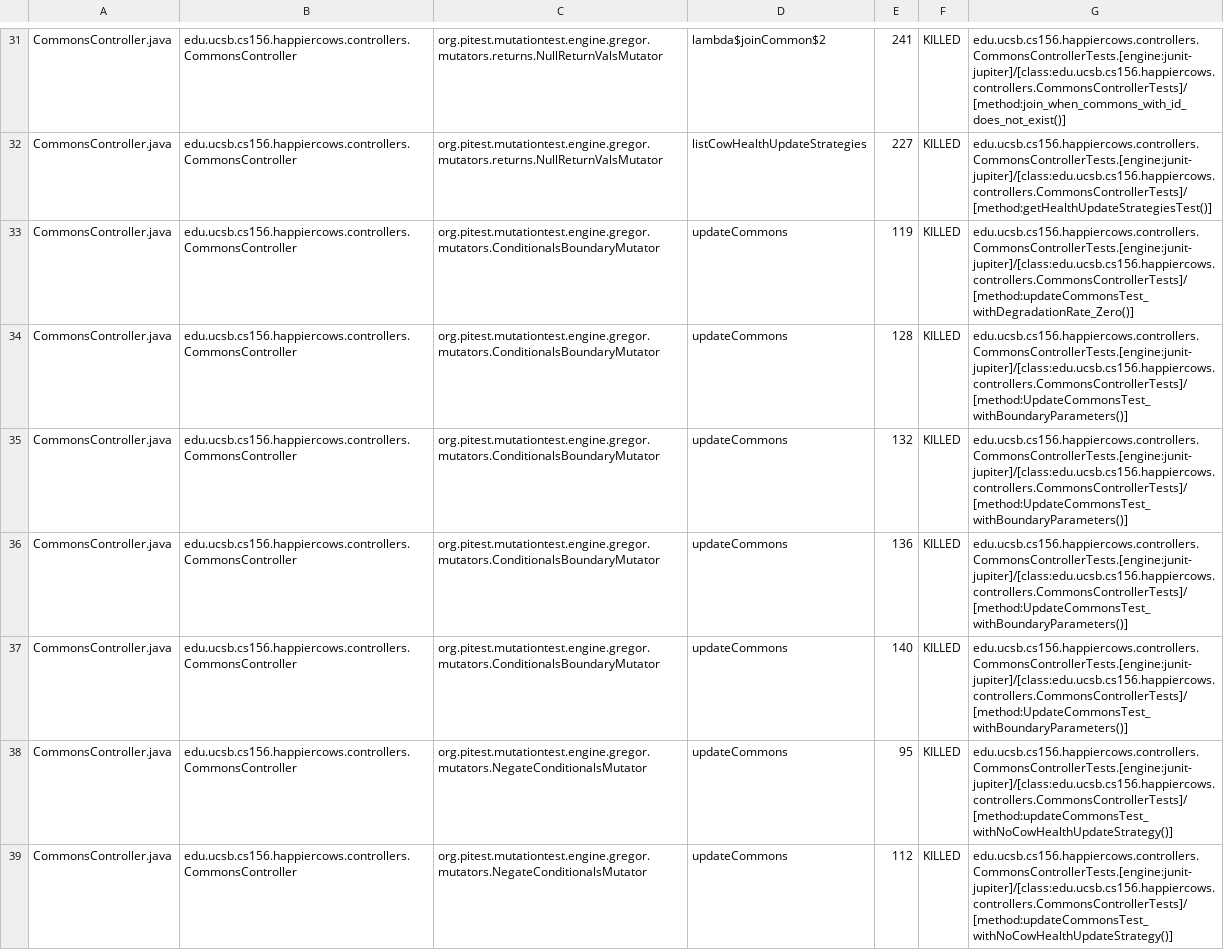
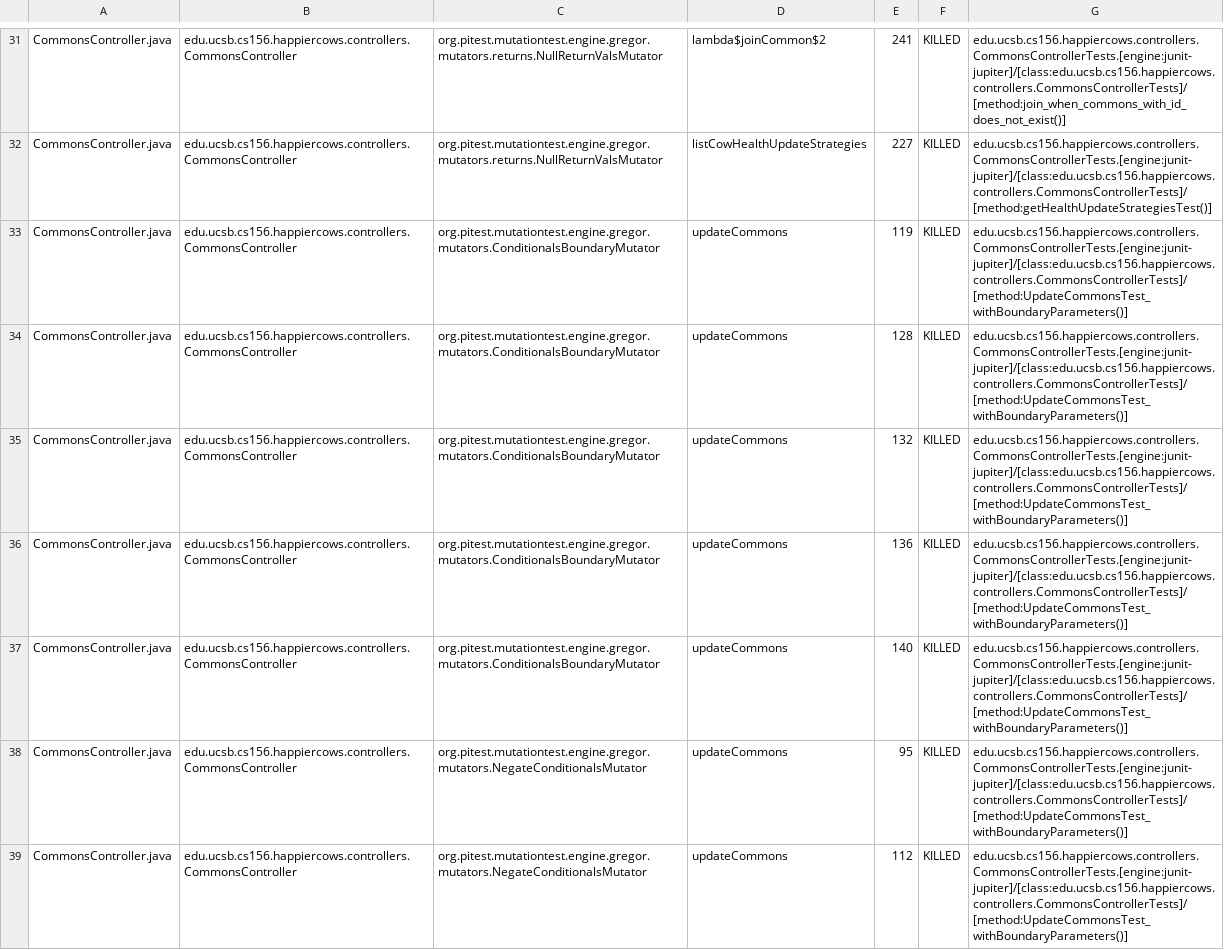
Before and after one commit to ucsb-cs156-w24/proj-happy-cows-w24-4pm-1, a CSV file: pitest/mutations.csv, drawn as a sheet; only a part is shown, gaps mark what is left out; the diff covers the shown part only.

Commit message:
Deploying to gh-pages from @ ucsb-cs156-w24/proj-happy-cows-w24-4pm-1@72af74351fa34a044f86059a64436501db173f57 🚀

```diff
--- a/pitest/mutations.csv
+++ b/pitest/mutations.csv
@@ -32,3 +32,3 @@ CommonsController.java,edu.ucsb.cs156.happiercows.controllers.CommonsController,
 CommonsController.java,edu.ucsb.cs156.happiercows.controllers.CommonsController,org.pitest.mutationtest.engine.gregor.mutators.returns.NullReturnValsMutator,listCowHealthUpdateStrategies,227,KILLED,edu.ucsb.cs156.happiercows.controllers.CommonsControllerTests.[engine:junit-jupiter]/[class:edu.ucsb.cs156.happiercows.controllers.CommonsControllerTests]/[method:getHealthUpdateStrategiesTest()]
-CommonsController.java,edu.ucsb.cs156.happiercows.controllers.CommonsController,org.pitest.mutationtest.engine.gregor.mutators.ConditionalsBoundaryMutator,updateCommons,119,KILLED,edu.ucsb.cs156.happiercows.controllers.CommonsControllerTests.[engine:junit-jupiter]/[class:edu.ucsb.cs156.happiercows.controllers.CommonsControllerTests]/[method:updateCommonsTest_withDegradationRate_Zero()]
+CommonsController.java,edu.ucsb.cs156.happiercows.controllers.CommonsController,org.pitest.mutationtest.engine.gregor.mutators.ConditionalsBoundaryMutator,updateCommons,119,KILLED,edu.ucsb.cs156.happiercows.controllers.CommonsControllerTests.[engine:junit-jupiter]/[class:edu.ucsb.cs156.happiercows.controllers.CommonsControllerTests]/[method:UpdateCommonsTest_withBoundaryParameters()]
 CommonsController.java,edu.ucsb.cs156.happiercows.controllers.CommonsController,org.pitest.mutationtest.engine.gregor.mutators.ConditionalsBoundaryMutator,updateCommons,128,KILLED,edu.ucsb.cs156.happiercows.controllers.CommonsControllerTests.[engine:junit-jupiter]/[class:edu.ucsb.cs156.happiercows.controllers.CommonsControllerTests]/[method:UpdateCommonsTest_withBoundaryParameters()]
@@ -37,3 +37,3 @@ CommonsController.java,edu.ucsb.cs156.happiercows.controllers.CommonsController,
 CommonsController.java,edu.ucsb.cs156.happiercows.controllers.CommonsController,org.pitest.mutationtest.engine.gregor.mutators.ConditionalsBoundaryMutator,updateCommons,140,KILLED,edu.ucsb.cs156.happiercows.controllers.CommonsControllerTests.[engine:junit-jupiter]/[class:edu.ucsb.cs156.happiercows.controllers.CommonsControllerTests]/[method:UpdateCommonsTest_withBoundaryParameters()]
-CommonsController.java,edu.ucsb.cs156.happiercows.controllers.CommonsController,org.pitest.mutationtest.engine.gregor.mutators.NegateConditionalsMutator,updateCommons,95,KILLED,edu.ucsb.cs156.happiercows.controllers.CommonsControllerTests.[engine:junit-jupiter]/[class:edu.ucsb.cs156.happiercows.controllers.CommonsControllerTests]/[method:updateCommonsTest_withNoCowHealthUpdateStrategy()]
-CommonsController.java,edu.ucsb.cs156.happiercows.controllers.CommonsController,org.pitest.mutationtest.engine.gregor.mutators.NegateConditionalsMutator,updateCommons,112,KILLED,edu.ucsb.cs156.happiercows.controllers.CommonsControllerTests.[engine:junit-jupiter]/[class:edu.ucsb.cs156.happiercows.controllers.CommonsControllerTests]/[method:updateCommonsTest_withNoCowHealthUpdateStrategy()]
+CommonsController.java,edu.ucsb.cs156.happiercows.controllers.CommonsController,org.pitest.mutationtest.engine.gregor.mutators.NegateConditionalsMutator,updateCommons,95,KILLED,edu.ucsb.cs156.happiercows.controllers.CommonsControllerTests.[engine:junit-jupiter]/[class:edu.ucsb.cs156.happiercows.controllers.CommonsControllerTests]/[method:UpdateCommonsTest_withBoundaryParameters()]
+CommonsController.java,edu.ucsb.cs156.happiercows.controllers.CommonsController,org.pitest.mutationtest.engine.gregor.mutators.NegateConditionalsMutator,updateCommons,112,KILLED,edu.ucsb.cs156.happiercows.controllers.CommonsControllerTests.[engine:junit-jupiter]/[class:edu.ucsb.cs156.happiercows.controllers.CommonsControllerTests]/[method:UpdateCommonsTest_withBoundaryParameters()]
```
Also changed, not shown: 61 edited cells elsewhere in this file, 46 other files.
